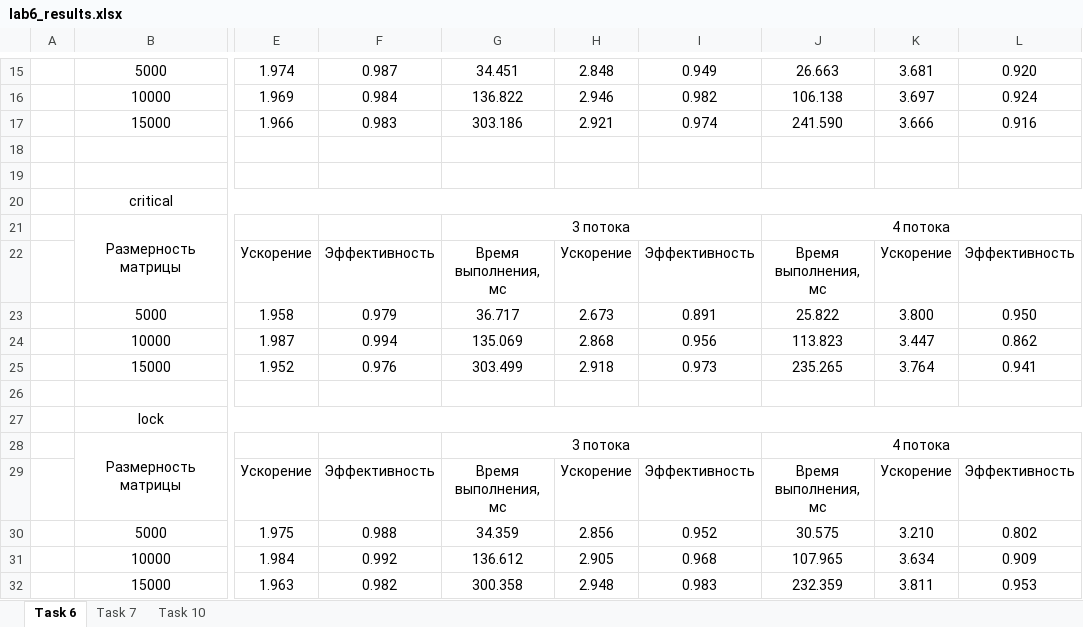
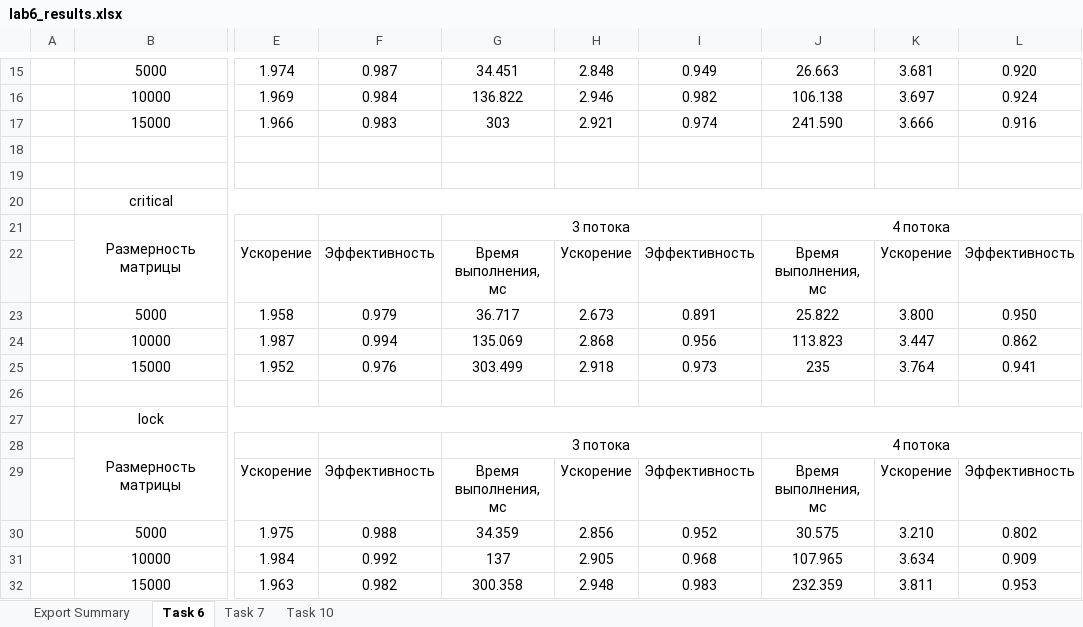
Before and after one commit to isysoi3/BSU, an Excel workbook: Parallel and distributed systems/parallel/lab6/lab6_results.xlsx, sheet Task 6, drawn as a sheet; only a part is shown, gaps mark what is left out; values as stored, in another font and other column widths than the file's, no borders; the diff names each change by its address in the sheet, - before the commit and + after, or states it on an @@ line.

```diff
--- a/Parallel and distributed systems/parallel/lab6/lab6_results.xlsx (sheet Task 6)
+++ b/Parallel and distributed systems/parallel/lab6/lab6_results.xlsx (sheet Task 6)
+sheet tab: Export Summary
-G17: 303.186
+G17: 303
-J25: 235.265
+J25: 235
-G31: 136.612
+G31: 137
```
Also changed, not shown: sheet Task 7, sheet Task 10.
